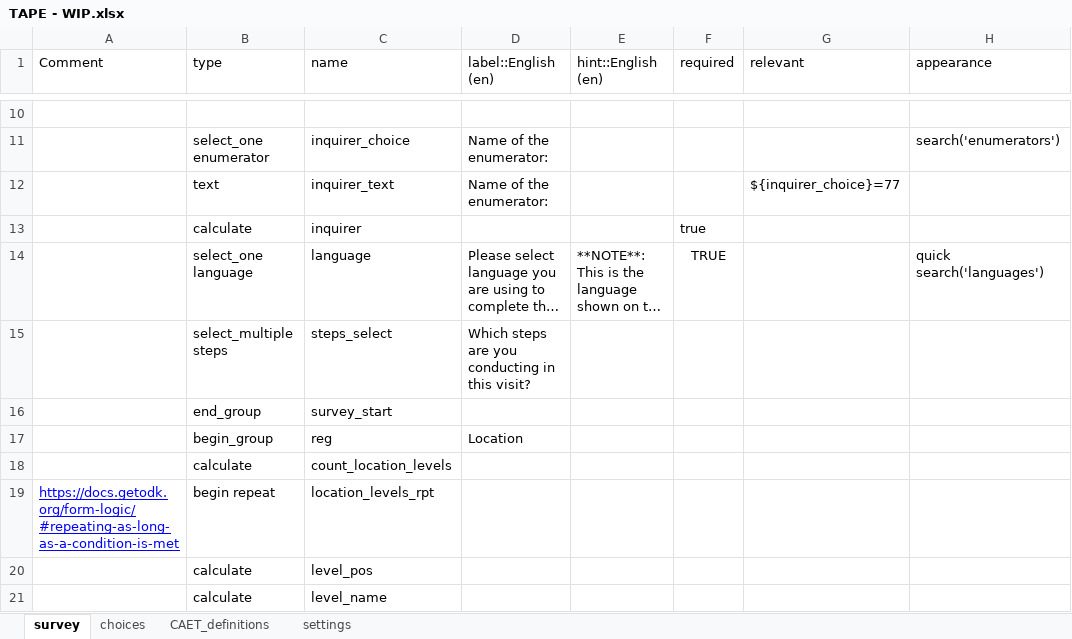
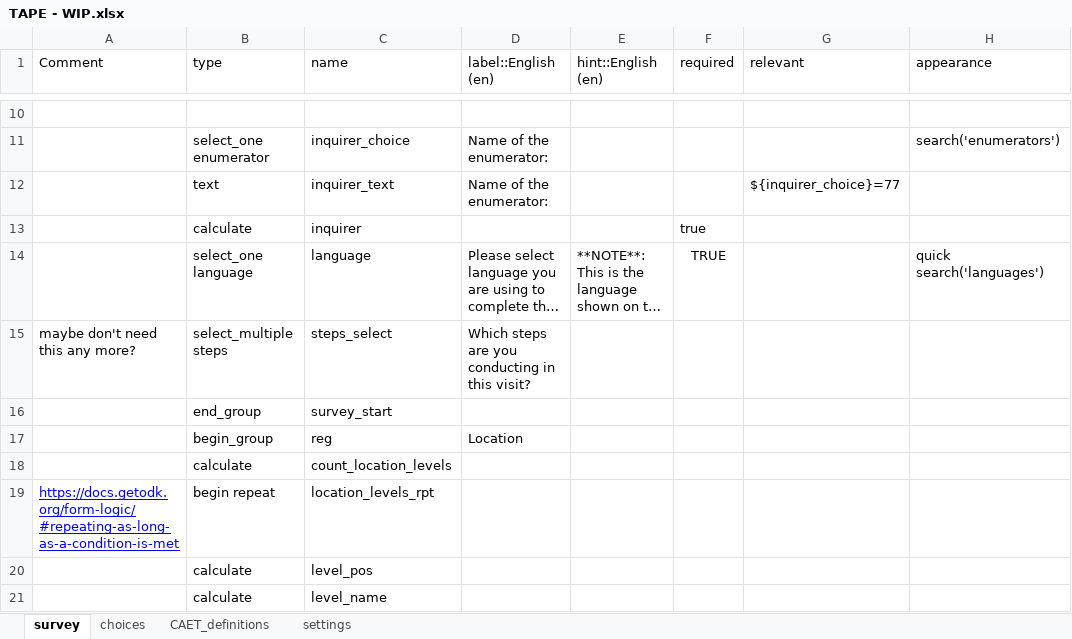
Before and after one commit to MAUS-team/tape_calculator, an Excel workbook: odk/TAPE - WIP.xlsx, sheet survey, drawn as a sheet; only a part is shown, gaps mark what is left out; long unchanged cells end in …; values as stored, in another font and other column widths than the file's, no borders; conditional formats not drawn; the diff names each change by its address in the sheet, - before the commit and + after, or states it on an @@ line.

```diff
--- a/odk/TAPE - WIP.xlsx (sheet survey)
+++ b/odk/TAPE - WIP.xlsx (sheet survey)
-A15 (Comment): (empty)
+A15 (Comment): maybe don't need this any more?
```
Also changed, not shown: 2 other files.
